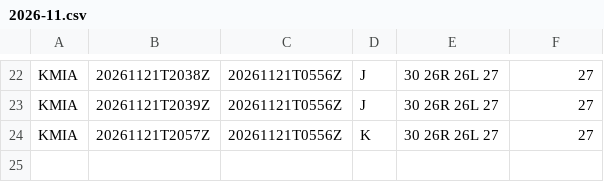
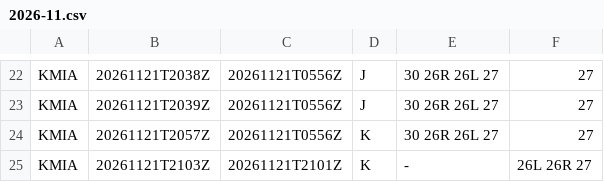
Before and after one commit to honghebincsg/pegasus-fid-gist, a CSV file: atis-history/KMIA/2026-11.csv, drawn as a sheet; only a part is shown, gaps mark what is left out.

```diff
--- a/atis-history/KMIA/2026-11.csv
+++ b/atis-history/KMIA/2026-11.csv
@@ -24 +24,2 @@ KMIA,20261121T2039Z,20261121T0556Z,J,30 26R 26L 27,27
 KMIA,20261121T2057Z,20261121T0556Z,K,30 26R 26L 27,27
+KMIA,20261121T2103Z,20261121T2101Z,K,-,26L 26R 27
```
Also changed, not shown: atis-history/PANC/2026-11.csv, atis-history/ZGSZ/2026-11.csv, 1 other file.
